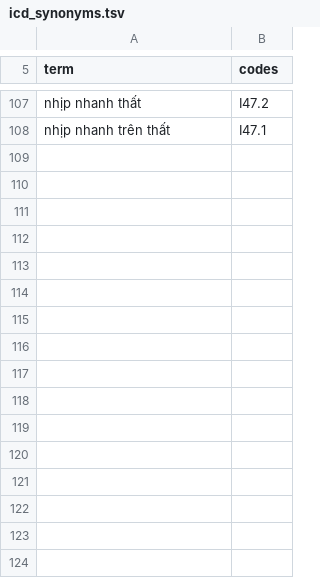
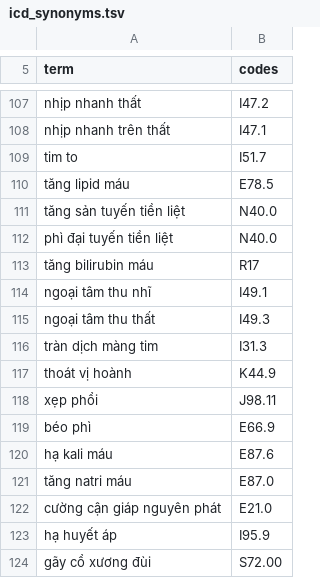
Before and after one commit to tienndat1904/viettel-medreason, a TSV file: data/kb/synonyms/icd_synonyms.tsv, drawn as a sheet; only a part is shown, gaps mark what is left out.

Commit message:
P2/extract: +16 synonym chẩn đoán + rework regex KẾT_QUẢ_XÉT_NGHIỆM
- icd_synonyms: thêm bệnh phổ thông còn miss (tim to, tăng lipid máu, tăng sản
  tuyến tiền liệt, béo phì, ngoại tâm thu nhĩ/thất, tràn dịch màng tim, điện giải...).
- rules_baseline KẾT_QUẢ: anchor số theo LAB_NAMES/":"/cue, loại số thời gian-liều
  (3 tuần, 325mg), bắt thêm format (38.3°C, range, nghìn).
- Span F1 dev: CHẨN_ĐOÁN 0.649->0.752, KẾT_QUẢ 0.526->0.645, tổng 0.637->0.674.

```diff
--- a/data/kb/synonyms/icd_synonyms.tsv
+++ b/data/kb/synonyms/icd_synonyms.tsv
@@ -108 +108,17 @@ nhịp nhanh thất	I47.2
 nhịp nhanh trên thất	I47.1
+tim to	I51.7
+tăng lipid máu	E78.5
+tăng sản tuyến tiền liệt	N40.0
+phì đại tuyến tiền liệt	N40.0
+tăng bilirubin máu	R17
+ngoại tâm thu nhĩ	I49.1
+ngoại tâm thu thất	I49.3
+tràn dịch màng tim	I31.3
+thoát vị hoành	K44.9
+xẹp phổi	J98.11
+béo phì	E66.9
+hạ kali máu	E87.6
+tăng natri máu	E87.0
+cường cận giáp nguyên phát	E21.0
+hạ huyết áp	I95.9
+gãy cổ xương đùi	S72.00
```
Also changed, not shown: 1 other file.
